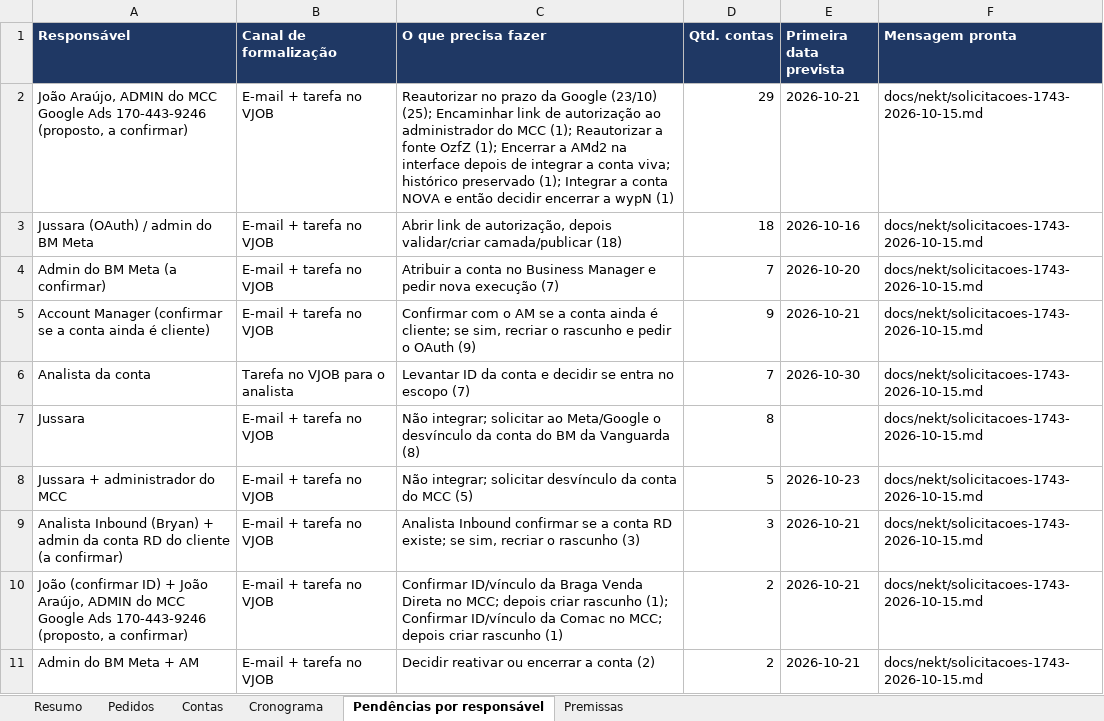
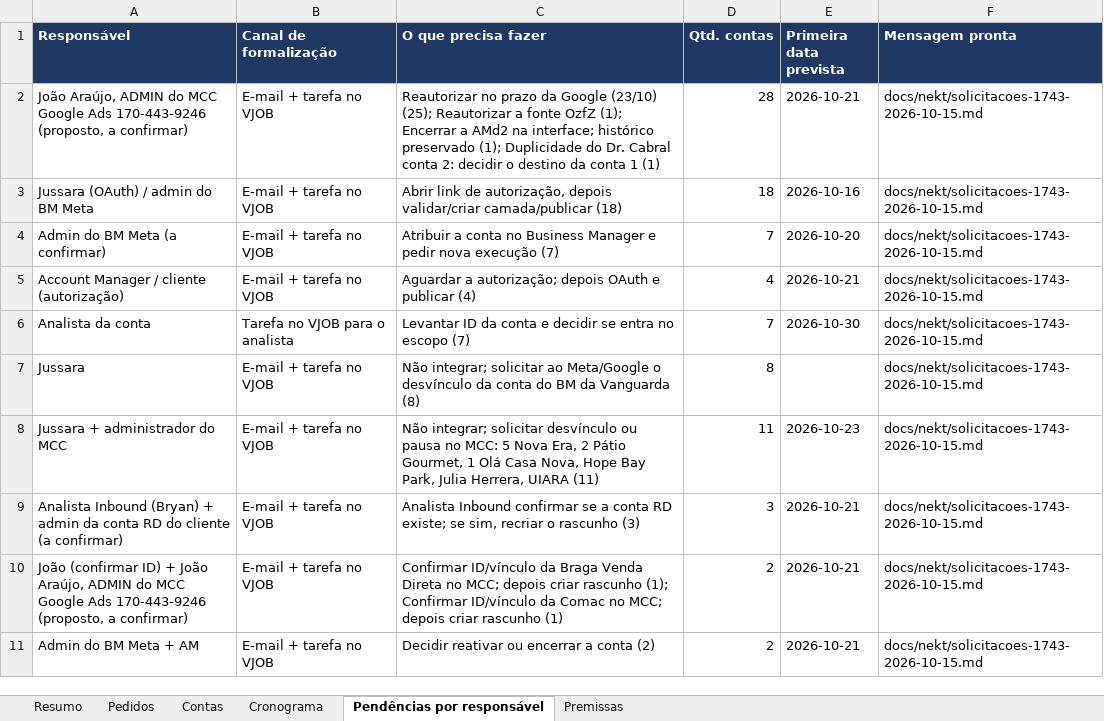
Before and after one commit to jussaracavalcante-sketch/Agentes_Claude_mcp, an Excel workbook: docs/nekt/inventario-contas-1743-2026-10-16.xlsx, sheet Pendências por responsável, drawn as a sheet; only a part is shown; values as stored, in another font and other column widths than the file's, no borders; the diff names each change by its address in the sheet, - before the commit and + after, or states it on an @@ line.

```diff
--- a/docs/nekt/inventario-contas-1743-2026-10-16.xlsx (sheet Pendências por responsável)
+++ b/docs/nekt/inventario-contas-1743-2026-10-16.xlsx (sheet Pendências por responsável)
-C2 (O que precisa fazer): …(23/10) (25); Encaminhar link de autorização ao administrador do MCC (1); Reautorizar a fonte OzfZ (1); Encerrar a AMd2 na interface depois de integrar a conta viva; histórico preservado (1); Integrar a conta NOVA e então decidir encerrar a wypN (1)
+C2 (O que precisa fazer): …(23/10) (25); Reautorizar a fonte OzfZ (1); Encerrar a AMd2 na interface; histórico preservado (1); Duplicidade do Dr. Cabral conta 2: decidir o destino da conta 1 (1)
-D2 (Qtd. contas): 29
+D2 (Qtd. contas): 28
-A5 (Responsável): Account Manager (confirmar se a conta ainda é cliente)
+A5 (Responsável): Account Manager / cliente (autorização)
-C5 (O que precisa fazer): Confirmar com o AM se a conta ainda é cliente; se sim, recriar o rascunho e pedir o OAuth (9)
+C5 (O que precisa fazer): Aguardar a autorização; depois OAuth e publicar (4)
-D5 (Qtd. contas): 9
+D5 (Qtd. contas): 4
-C8 (O que precisa fazer): …solicitar desvínculo da conta do MCC (5)
+C8 (O que precisa fazer): …solicitar desvínculo ou pausa no MCC: 5 Nova Era, 2 Pátio Gourmet, 1 Olá Casa Nova, Hope Bay Park, Julia Herrera, UIARA (11)
-D8 (Qtd. contas): 5
+D8 (Qtd. contas): 11
```
Also changed, not shown: sheet Contas, sheet Cronograma, sheet Resumo, sheet Pedidos, sheet Premissas, 3 other files.
